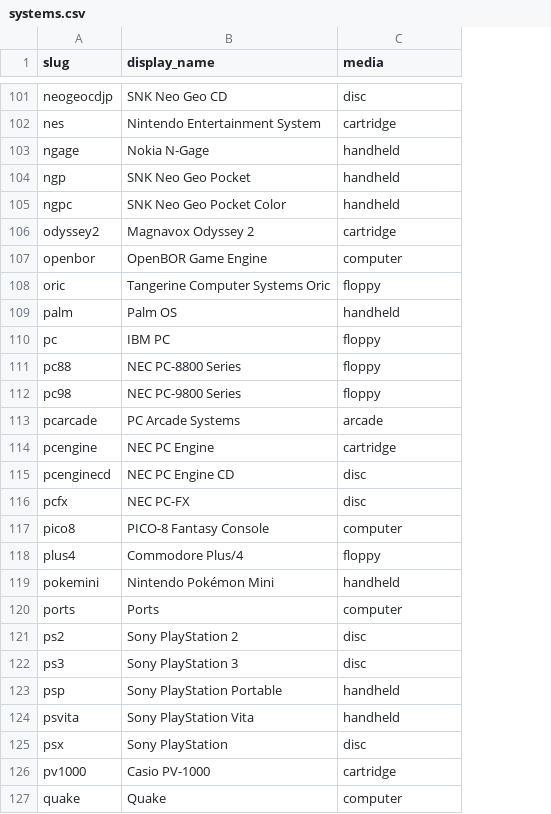
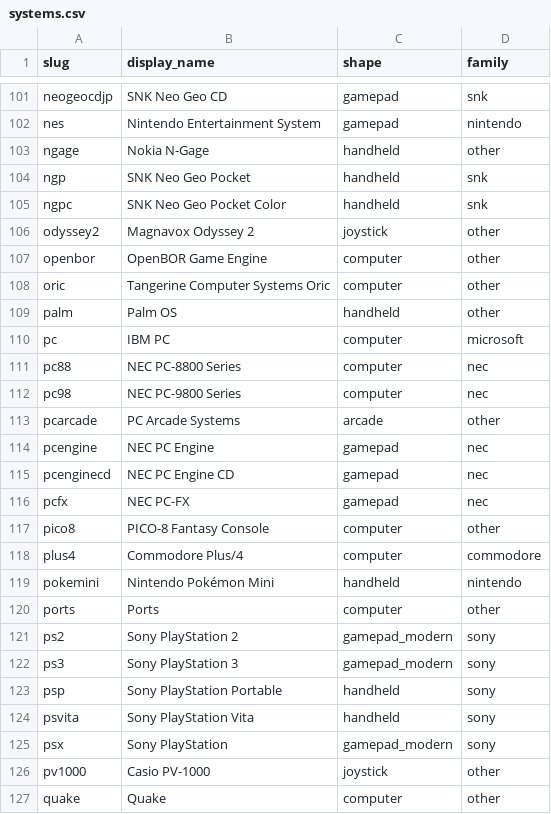
Before and after one commit to PawelWywiol/minervahelper, a CSV file: app/src/main/assets/systems.csv, drawn as a sheet; only a part is shown, gaps mark what is left out; the diff covers the shown part only; the diff names each change by its address in the sheet, - before the commit and + after, or states it on an @@ line.

```diff
--- a/app/src/main/assets/systems.csv
+++ b/app/src/main/assets/systems.csv
+column D (family), rows 101-127: snk | nintendo | other | snk | snk | other | other | other | other | microsoft | nec | nec | other | nec | nec | nec | other | commodore | nintendo | other | sony | sony | sony | sony | sony | other | other
-C1: media
+C1: shape
-C101 (shape): disc
+C101 (shape): gamepad
-C102 (shape): cartridge
+C102 (shape): gamepad
-C106 (shape): cartridge
+C106 (shape): joystick
-C108 (shape): floppy
+C108 (shape): computer
-C110:C112 (shape): floppy
+C110:C112 (shape): computer
-C114 (shape): cartridge
+C114 (shape): gamepad
-C115:C116 (shape): disc
+C115:C116 (shape): gamepad
-C118 (shape): floppy
+C118 (shape): computer
-C121:C122 (shape): disc
+C121:C122 (shape): gamepad_modern
-C125 (shape): disc
+C125 (shape): gamepad_modern
-C126 (shape): cartridge
+C126 (shape): joystick
```
Also changed, not shown: 89 edited cells elsewhere in this file, 26 other files.
